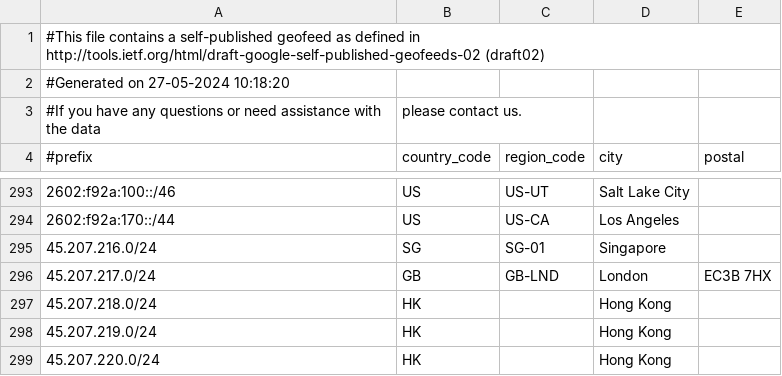
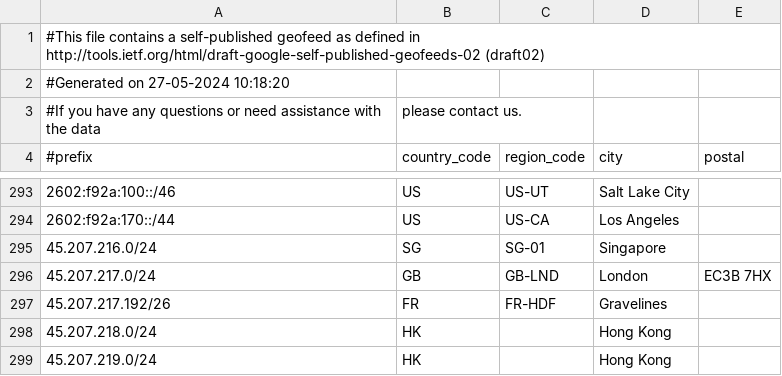
Before and after one commit to MoeDove-LLC/WEB, a CSV file: geofeed.csv, drawn as a sheet; only a part is shown, gaps mark what is left out; the shorter side is filled out with more unchanged rows.

Commit message:
Update geofeed.csv

```diff
--- a/geofeed.csv
+++ b/geofeed.csv
@@ -296,2 +296,3 @@
 45.207.217.0/24,GB,GB-LND,London,EC3B 7HX
+45.207.217.192/26,FR,FR-HDF,Gravelines,
 45.207.218.0/24,HK,,Hong Kong,
```
